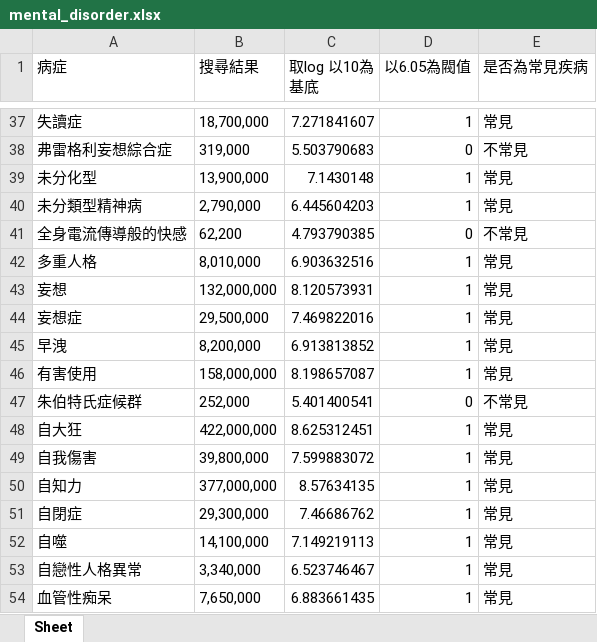
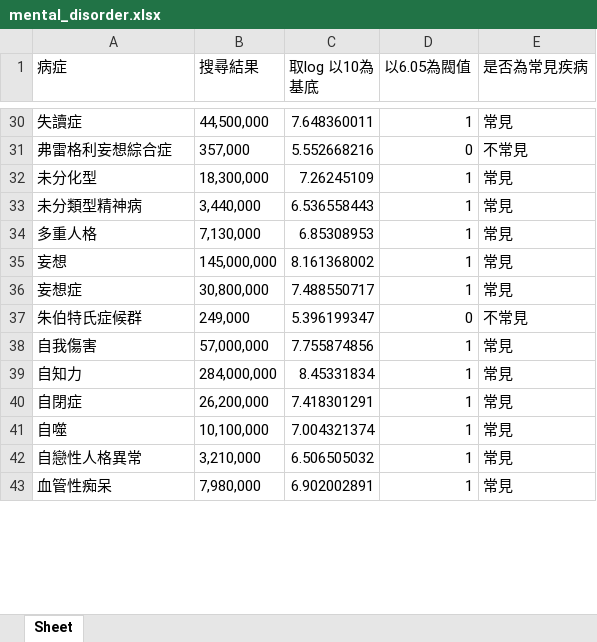
Before and after one commit to positive-aenergy-analysis/positive-aenergy-analysis, an Excel workbook: vocabulary/mental_disorder.xlsx, sheet Sheet, drawn as a sheet; only a part is shown, gaps mark what is left out; values as stored, in another font and other column widths than the file's, no borders; removed rows and columns are numbered as before the commit, all else as after; the diff covers the shown part only; the diff names each change by its address in the sheet, - before the commit and + after, or states it on an @@ line.

```diff
--- a/vocabulary/mental_disorder.xlsx (sheet Sheet)
+++ b/vocabulary/mental_disorder.xlsx (sheet Sheet)
-B30 (搜尋結果): 18,700,000
+B30 (搜尋結果): 44,500,000
-C30 (取log 以10為基底): 7.271841607
+C30 (取log 以10為基底): 7.648360011
-B31 (搜尋結果): 319,000
+B31 (搜尋結果): 357,000
-C31 (取log 以10為基底): 5.503790683
+C31 (取log 以10為基底): 5.552668216
-B32 (搜尋結果): 13,900,000
+B32 (搜尋結果): 18,300,000
-C32 (取log 以10為基底): 7.1430148
+C32 (取log 以10為基底): 7.26245109
-B33 (搜尋結果): 2,790,000
+B33 (搜尋結果): 3,440,000
-C33 (取log 以10為基底): 6.445604203
+C33 (取log 以10為基底): 6.536558443
-row 41: 全身電流傳導般的快感 | 62,200 | 4.793790385 | 0 | 不常見
-B34 (搜尋結果): 8,010,000
+B34 (搜尋結果): 7,130,000
-C34 (取log 以10為基底): 6.903632516
+C34 (取log 以10為基底): 6.85308953
-B35 (搜尋結果): 132,000,000
+B35 (搜尋結果): 145,000,000
-C35 (取log 以10為基底): 8.120573931
+C35 (取log 以10為基底): 8.161368002
-B36 (搜尋結果): 29,500,000
+B36 (搜尋結果): 30,800,000
-C36 (取log 以10為基底): 7.469822016
+C36 (取log 以10為基底): 7.488550717
-row 45: 早洩 | 8,200,000 | 6.913813852 | 1 | 常見
-row 46: 有害使用 | 158,000,000 | 8.198657087 | 1 | 常見
-B37 (搜尋結果): 252,000
+B37 (搜尋結果): 249,000
-C37 (取log 以10為基底): 5.401400541
+C37 (取log 以10為基底): 5.396199347
-row 48: 自大狂 | 422,000,000 | 8.625312451 | 1 | 常見
-B38 (搜尋結果): 39,800,000
+B38 (搜尋結果): 57,000,000
-C38 (取log 以10為基底): 7.599883072
+C38 (取log 以10為基底): 7.755874856
-B39 (搜尋結果): 377,000,000
+B39 (搜尋結果): 284,000,000
-C39 (取log 以10為基底): 8.57634135
+C39 (取log 以10為基底): 8.45331834
-B40 (搜尋結果): 29,300,000
+B40 (搜尋結果): 26,200,000
-C40 (取log 以10為基底): 7.46686762
+C40 (取log 以10為基底): 7.418301291
-B41 (搜尋結果): 14,100,000
+B41 (搜尋結果): 10,100,000
-C41 (取log 以10為基底): 7.149219113
+C41 (取log 以10為基底): 7.004321374
-B42 (搜尋結果): 3,340,000
+B42 (搜尋結果): 3,210,000
-C42 (取log 以10為基底): 6.523746467
+C42 (取log 以10為基底): 6.506505032
-B43 (搜尋結果): 7,650,000
+B43 (搜尋結果): 7,980,000
-C43 (取log 以10為基底): 6.883661435
+C43 (取log 以10為基底): 6.902002891
```
Also changed, not shown: 2 added rows, 45 removed rows and 468 edited cells elsewhere in this sheet, formulas that keep their value, 9 other files.
